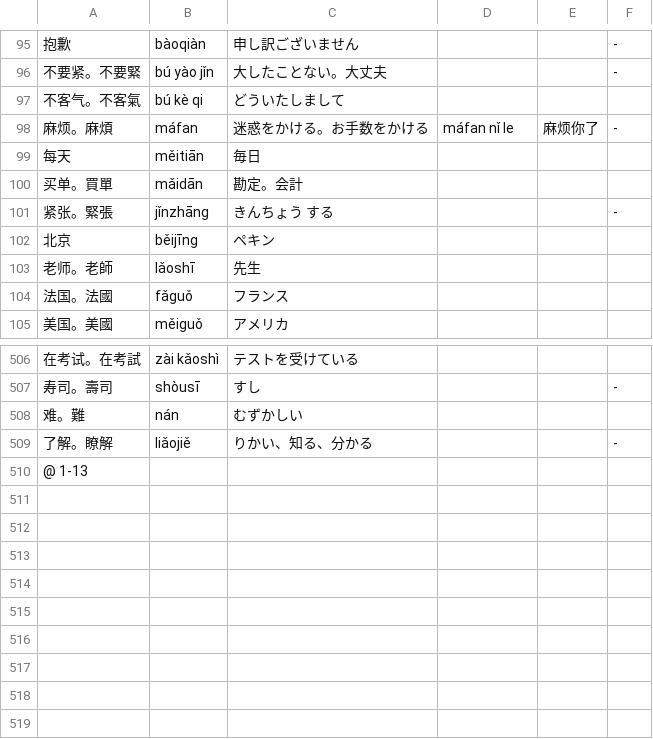
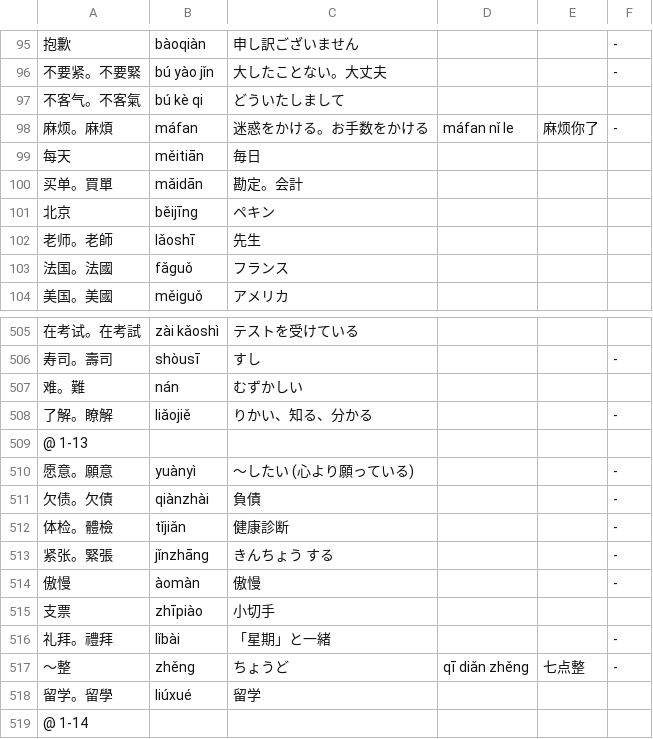
Before and after one commit to jdwebdev/NZH, a TSV file: tsv/NZH - 本気で学ぶ中国語.tsv, drawn as a sheet; only a part is shown, gaps mark what is left out; the diff names each change by its address in the sheet, - before the commit and + after, or states it on an @@ line.

```diff
--- a/tsv/NZH - 本気で学ぶ中国語.tsv
+++ b/tsv/NZH - 本気で学ぶ中国語.tsv
+row 510: 愿意。願意 | yuànyì | 〜したい (心より願っている) |  |  | -
+row 511: 欠债。欠債 | qiànzhài | 負債 |  |  | -
+row 512: 体检。體檢 | tǐjiǎn | 健康診断 |  |  | -
@@ row 101 moved to row 513: 紧张。緊張 @@
+row 514: 傲慢 | àomàn | 傲慢 |  |  | -
+row 515: 支票 | zhīpiào | 小切手
+row 516: 礼拜。禮拜 | lǐbài | 「星期」と一緒 |  |  | -
+row 517: ～整 | zhěng | ちょうど | qī diǎn zhěng | 七点整 | -
+row 518: 留学。留學 | liúxué | 留学
+row 519: @ 1-14
```
Also changed, not shown: tsv/NZH - 汉字.tsv.
